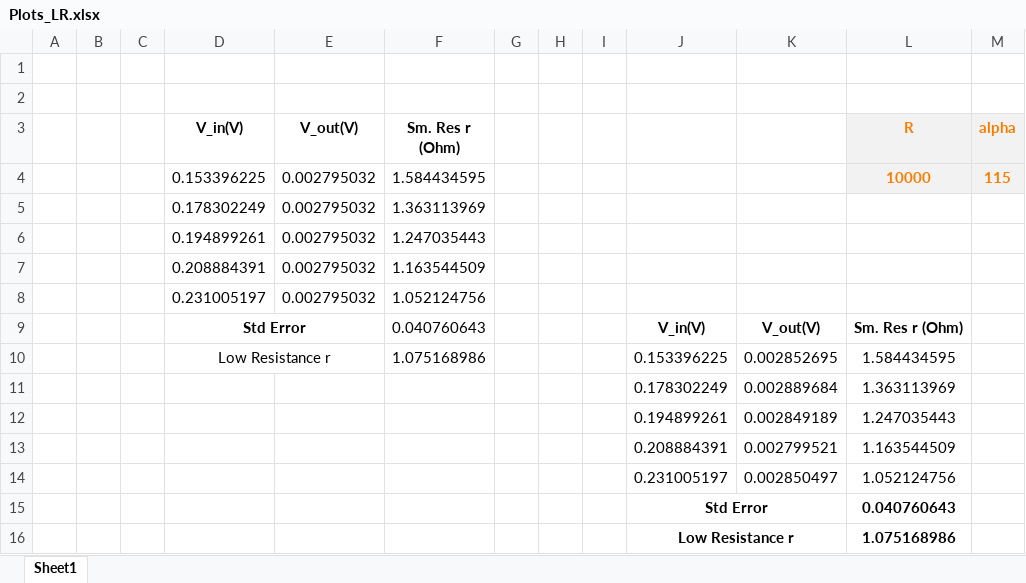
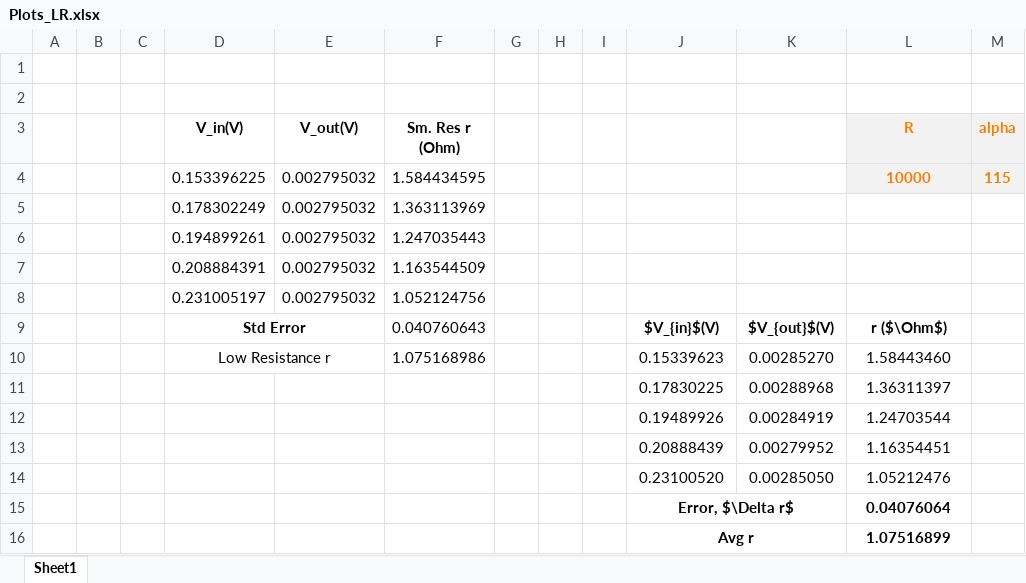
Before and after one commit to ananthapadmanabhan18/Lock_in_Amplifier_with_ExpEyes, an Excel workbook: Data/Low_Resistance/Plots_LR.xlsx, sheet Sheet1, drawn as a sheet; values as stored, in another font and other column widths than the file's, no borders; table styles not drawn; removed rows and columns are numbered as before the commit, all else as after; the diff names each change by its address in the sheet, - before the commit and + after, or states it on an @@ line.

```diff
--- a/Data/Low_Resistance/Plots_LR.xlsx (sheet Sheet1)
+++ b/Data/Low_Resistance/Plots_LR.xlsx (sheet Sheet1)
-J9: V_in(V)
+J9: $V_{in}$(V)
-K9: V_out(V)
+K9: $V_{out}$(V)
-L9 (R): Sm. Res r (Ohm)
+L9 (R): r ($\Ohm$)
-row 10:  |  |  | Low Resistance r |  | 1.075168986 |  |  |  | 0.153396225 | 0.002852695 | 1.584434595
-row 11:  |  |  |  |  |  |  |  |  | 0.178302249 | 0.002889684 | 1.363113969
-row 12:  |  |  |  |  |  |  |  |  | 0.194899261 | 0.002849189 | 1.247035443
-row 13:  |  |  |  |  |  |  |  |  | 0.208884391 | 0.002799521 | 1.163544509
-row 14:  |  |  |  |  |  |  |  |  | 0.231005197 | 0.002850497 | 1.052124756
-row 15:  |  |  |  |  |  |  |  |  | Std Error |  | 0.040760643
-row 16:  |  |  |  |  |  |  |  |  | Low Resistance r |  | 1.075168986
+row 10:  |  |  | Low Resistance r |  | 1.075168986 |  |  |  | 0.15339623 | 0.00285270 | 1.58443460
+row 11:  |  |  |  |  |  |  |  |  | 0.17830225 | 0.00288968 | 1.36311397
+row 12:  |  |  |  |  |  |  |  |  | 0.19489926 | 0.00284919 | 1.24703544
+row 13:  |  |  |  |  |  |  |  |  | 0.20888439 | 0.00279952 | 1.16354451
+row 14:  |  |  |  |  |  |  |  |  | 0.23100520 | 0.00285050 | 1.05212476
+row 15:  |  |  |  |  |  |  |  |  | Error, $\Delta r$ |  | 0.04076064
+row 16:  |  |  |  |  |  |  |  |  | Avg r |  | 1.07516899
```
Also changed, not shown: Data/CV/Plots_CV.xlsx, Data/Calibration/Plots_CAL.xlsx, 2 other files.
